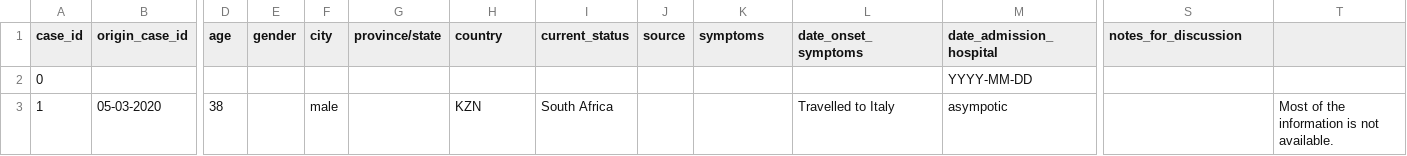
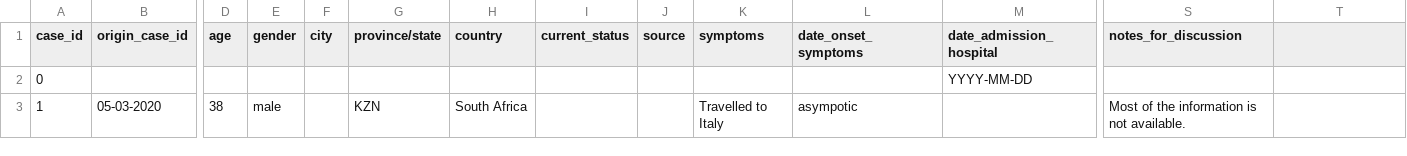
Before and after one commit to oniemtie/covid19africa, a CSV file: data/line-list-southafrica.csv, drawn as a sheet; only a part is shown, gaps mark what is left out; the diff names each change by its address in the sheet, - before the commit and + after, or states it on an @@ line.

Commit message:
Update line-list-southafrica.csv

```diff
--- a/data/line-list-southafrica.csv
+++ b/data/line-list-southafrica.csv
-E3 (gender): (empty)
+E3 (gender): male
-F3 (city): male
+F3 (city): (empty)
-G3 (province/state): (empty)
+G3 (province/state): KZN
-H3 (country): KZN
+H3 (country): South Africa
-I3 (current_status): South Africa
+I3 (current_status): (empty)
-K3 (symptoms): (empty)
+K3 (symptoms): Travelled to Italy
-L3 (date_onset_symptoms): Travelled to Italy
+L3 (date_onset_symptoms): asympotic
-M3 (date_admission_hospital): asympotic
+M3 (date_admission_hospital): (empty)
-S3 (notes_for_discussion): (empty)
+S3 (notes_for_discussion): Most of the information is not available.
-T3: Most of the information is not available.
+T3: (empty)
```
